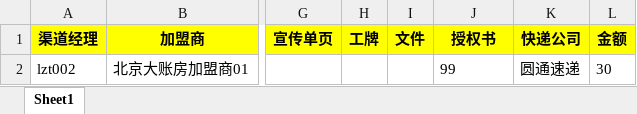
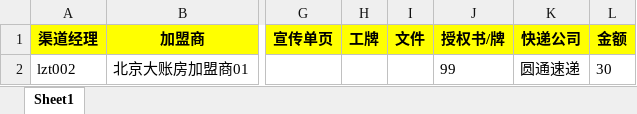
Before and after one commit to moutainhigh/dzf_channel, an Excel workbook: Embedded/webapps/dzf_channel/exceltemplet/mathistroryimp.xlsx, sheet Sheet1, drawn as a sheet; only a part is shown, gaps mark what is left out; values as stored, in another font and other column widths than the file's, no borders; conditional formats not drawn; the diff names each change by its address in the sheet, - before the commit and + after, or states it on an @@ line.

Commit message:
更新物料导入模板

```diff
--- a/Embedded/webapps/dzf_channel/exceltemplet/mathistroryimp.xlsx (sheet Sheet1)
+++ b/Embedded/webapps/dzf_channel/exceltemplet/mathistroryimp.xlsx (sheet Sheet1)
-J1: 授权书
+J1: 授权书/牌
```
